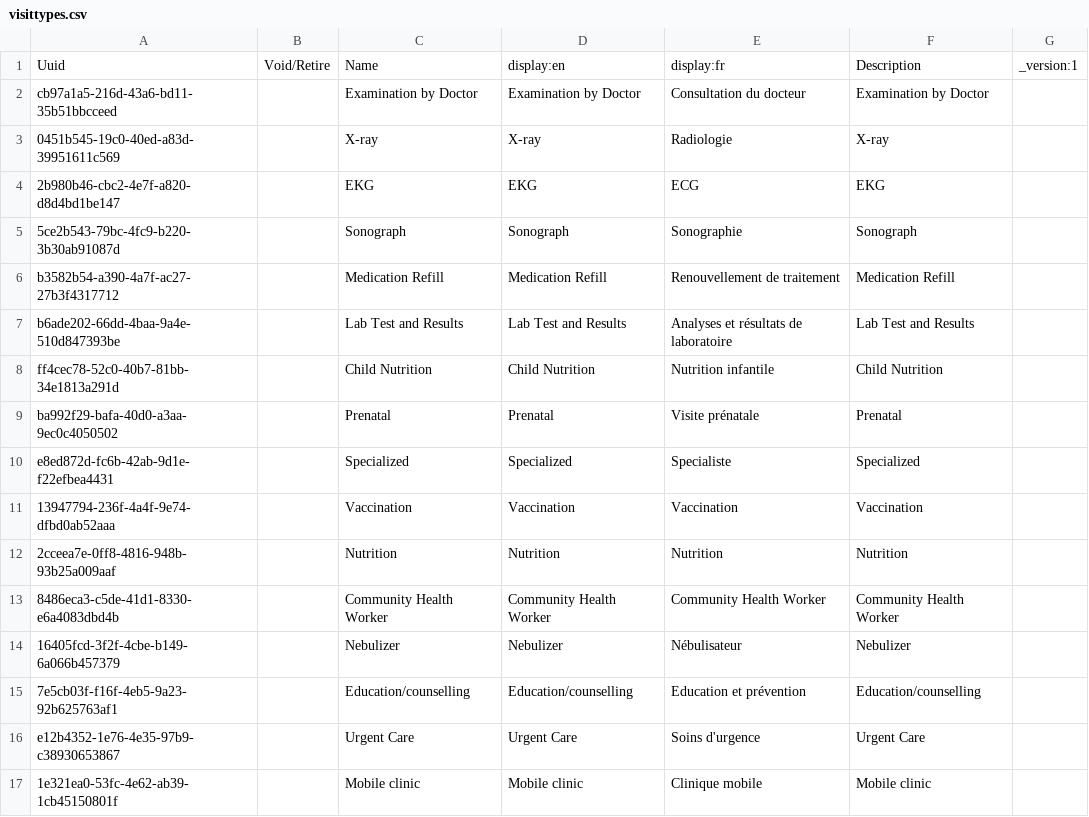
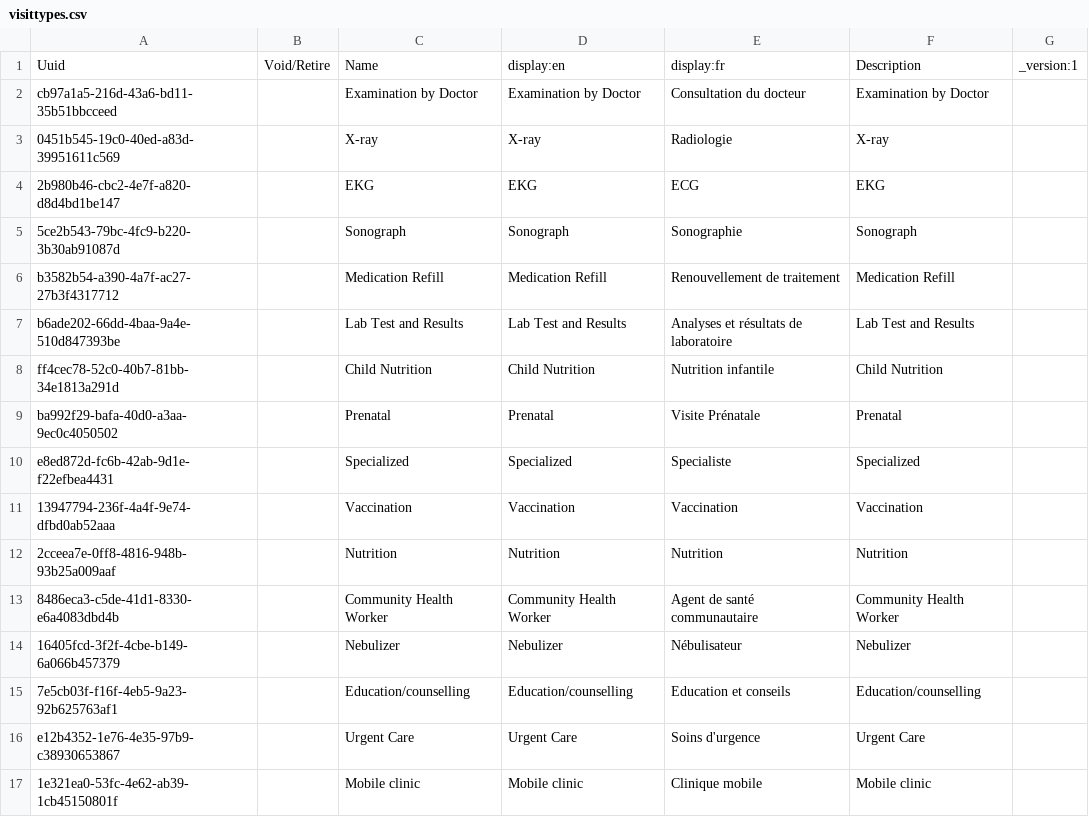
Before and after one commit to mekomsolutions/ozone-lamp, a CSV file: configs/openmrs/initializer_config/visittypes/visittypes.csv, drawn as a sheet.

```diff
--- a/configs/openmrs/initializer_config/visittypes/visittypes.csv
+++ b/configs/openmrs/initializer_config/visittypes/visittypes.csv
@@ -8,3 +8,3 @@ b6ade202-66dd-4baa-9a4e-510d847393be,,Lab Test and Results,Lab Test and Results,
 ff4cec78-52c0-40b7-81bb-34e1813a291d,,Child Nutrition,Child Nutrition,Nutrition infantile,Child Nutrition,
-ba992f29-bafa-40d0-a3aa-9ec0c4050502,,Prenatal,Prenatal,Visite prénatale,Prenatal,
+ba992f29-bafa-40d0-a3aa-9ec0c4050502,,Prenatal,Prenatal,Visite Prénatale,Prenatal,
 e8ed872d-fc6b-42ab-9d1e-f22efbea4431,,Specialized,Specialized,Specialiste,Specialized,
@@ -12,5 +12,5 @@ e8ed872d-fc6b-42ab-9d1e-f22efbea4431,,Specialized,Specialized,Specialiste,Specia
 2cceea7e-0ff8-4816-948b-93b25a009aaf,,Nutrition,Nutrition,Nutrition,Nutrition,
-8486eca3-c5de-41d1-8330-e6a4083dbd4b,,Community Health Worker,Community Health Worker,Community Health Worker,Community Health Worker,
+8486eca3-c5de-41d1-8330-e6a4083dbd4b,,Community Health Worker,Community Health Worker,Agent de santé communautaire,Community Health Worker,
 16405fcd-3f2f-4cbe-b149-6a066b457379,,Nebulizer,Nebulizer,Nébulisateur,Nebulizer,
-7e5cb03f-f16f-4eb5-9a23-92b625763af1,,Education/counselling,Education/counselling,Education et prévention,Education/counselling,
+7e5cb03f-f16f-4eb5-9a23-92b625763af1,,Education/counselling,Education/counselling,Education et conseils,Education/counselling,
 e12b4352-1e76-4e35-97b9-c38930653867,,Urgent Care,Urgent Care,Soins d'urgence,Urgent Care,
```
Also changed, not shown: configs/openmrs/initializer_config/concepts/child_nutrition.csv, 3 other files.
